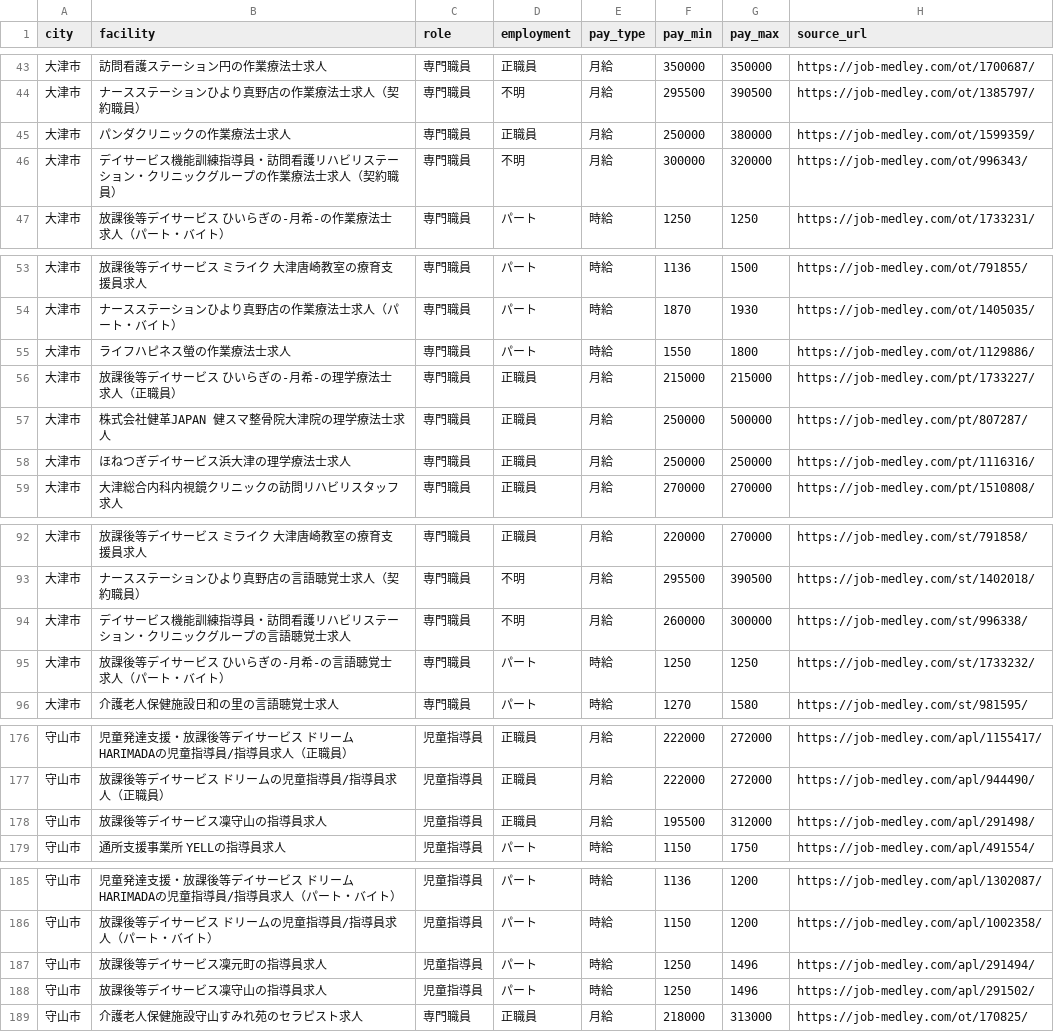
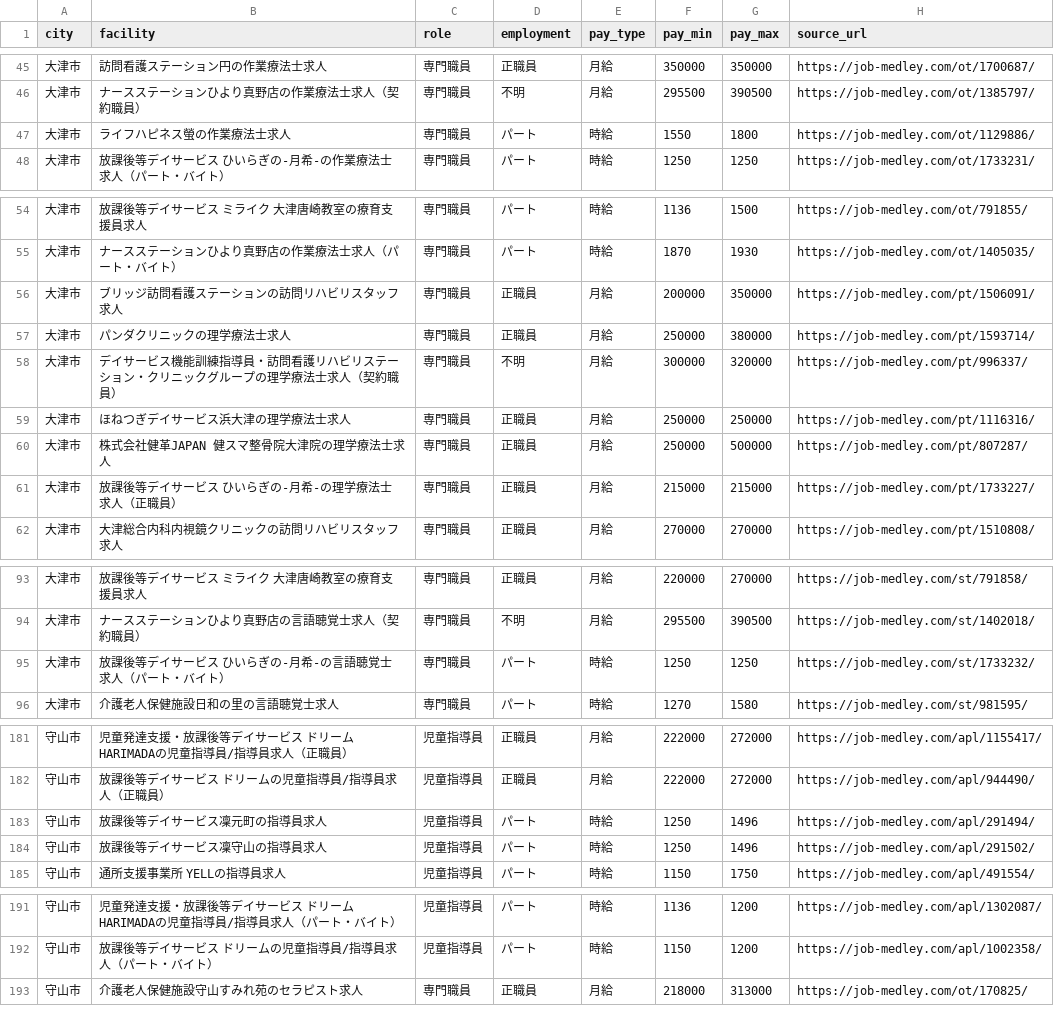
Before and after one commit to inoueakyoto-sketch/daycare-salary-report, a CSV file: data/jobs_raw.csv, drawn as a sheet; only a part is shown, gaps mark what is left out; the diff covers the shown part only.

```diff
--- a/data/jobs_raw.csv
+++ b/data/jobs_raw.csv
@@ -44,4 +46,3 @@ city,facility,role,employment,pay_type,pay_min,pay_max,source_url
 大津市,ナースステーションひより真野店の作業療法士求人（契約職員）,専門職員,不明,月給,295500,390500,https://job-medley.com/ot/1385797/
-大津市,パンダクリニックの作業療法士求人,専門職員,正職員,月給,250000,380000,https://job-medley.com/ot/1599359/
-大津市,デイサービス機能訓練指導員・訪問看護リハビリステーション・クリニックグループの作業療法士求人（契約職員）,専門職員,不明,月給,300000,320000,https://job-medley.com/ot/996343/
+大津市,ライフハピネス螢の作業療法士求人,専門職員,パート,時給,1550,1800,https://job-medley.com/ot/1129886/
 大津市,放課後等デイサービス ひいらぎの-月希-の作業療法士求人（パート・バイト）,専門職員,パート,時給,1250,1250,https://job-medley.com/ot/1733231/
@@ -54,6 +55,8 @@ city,facility,role,employment,pay_type,pay_min,pay_max,source_url
 大津市,ナースステーションひより真野店の作業療法士求人（パート・バイト）,専門職員,パート,時給,1870,1930,https://job-medley.com/ot/1405035/
-大津市,ライフハピネス螢の作業療法士求人,専門職員,パート,時給,1550,1800,https://job-medley.com/ot/1129886/
+大津市,ブリッジ訪問看護ステーションの訪問リハビリスタッフ求人,専門職員,正職員,月給,200000,350000,https://job-medley.com/pt/1506091/
+大津市,パンダクリニックの理学療法士求人,専門職員,正職員,月給,250000,380000,https://job-medley.com/pt/1593714/
+大津市,デイサービス機能訓練指導員・訪問看護リハビリステーション・クリニックグループの理学療法士求人（契約職員）,専門職員,不明,月給,300000,320000,https://job-medley.com/pt/996337/
+大津市,ほねつぎデイサービス浜大津の理学療法士求人,専門職員,正職員,月給,250000,250000,https://job-medley.com/pt/1116316/
+大津市,株式会社健革JAPAN 健スマ整骨院大津院の理学療法士求人,専門職員,正職員,月給,250000,500000,https://job-medley.com/pt/807287/
 大津市,放課後等デイサービス ひいらぎの-月希-の理学療法士求人（正職員）,専門職員,正職員,月給,215000,215000,https://job-medley.com/pt/1733227/
-大津市,株式会社健革JAPAN 健スマ整骨院大津院の理学療法士求人,専門職員,正職員,月給,250000,500000,https://job-medley.com/pt/807287/
-大津市,ほねつぎデイサービス浜大津の理学療法士求人,専門職員,正職員,月給,250000,250000,https://job-medley.com/pt/1116316/
 大津市,大津総合内科内視鏡クリニックの訪問リハビリスタッフ求人,専門職員,正職員,月給,270000,270000,https://job-medley.com/pt/1510808/
@@ -93,3 +94,2 @@ city,facility,role,employment,pay_type,pay_min,pay_max,source_url
 大津市,ナースステーションひより真野店の言語聴覚士求人（契約職員）,専門職員,不明,月給,295500,390500,https://job-medley.com/st/1402018/
-大津市,デイサービス機能訓練指導員・訪問看護リハビリステーション・クリニックグループの言語聴覚士求人,専門職員,不明,月給,260000,300000,https://job-medley.com/st/996338/
 大津市,放課後等デイサービス ひいらぎの-月希-の言語聴覚士求人（パート・バイト）,専門職員,パート,時給,1250,1250,https://job-medley.com/st/1733232/
@@ -177,3 +182,4 @@ city,facility,role,employment,pay_type,pay_min,pay_max,source_url
 守山市,放課後等デイサービス ドリームの児童指導員/指導員求人（正職員）,児童指導員,正職員,月給,222000,272000,https://job-medley.com/apl/944490/
-守山市,放課後等デイサービス凜守山の指導員求人,児童指導員,正職員,月給,195500,312000,https://job-medley.com/apl/291498/
+守山市,放課後等デイサービス凜元町の指導員求人,児童指導員,パート,時給,1250,1496,https://job-medley.com/apl/291494/
+守山市,放課後等デイサービス凜守山の指導員求人,児童指導員,パート,時給,1250,1496,https://job-medley.com/apl/291502/
 守山市,通所支援事業所 YELLの指導員求人,児童指導員,パート,時給,1150,1750,https://job-medley.com/apl/491554/
@@ -186,4 +192,2 @@ city,facility,role,employment,pay_type,pay_min,pay_max,source_url
 守山市,放課後等デイサービス ドリームの児童指導員/指導員求人（パート・バイト）,児童指導員,パート,時給,1150,1200,https://job-medley.com/apl/1002358/
-守山市,放課後等デイサービス凜元町の指導員求人,児童指導員,パート,時給,1250,1496,https://job-medley.com/apl/291494/
-守山市,放課後等デイサービス凜守山の指導員求人,児童指導員,パート,時給,1250,1496,https://job-medley.com/apl/291502/
 守山市,介護老人保健施設守山すみれ苑のセラピスト求人,専門職員,正職員,月給,218000,313000,https://job-medley.com/ot/170825/
```
Also changed, not shown: 6 added rows, 2 removed rows, 4 moved rows and 22 edited cells elsewhere in this file, 1 other file.
